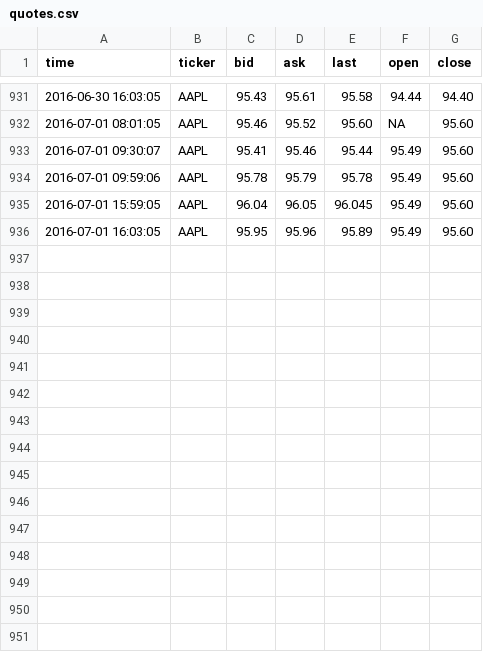
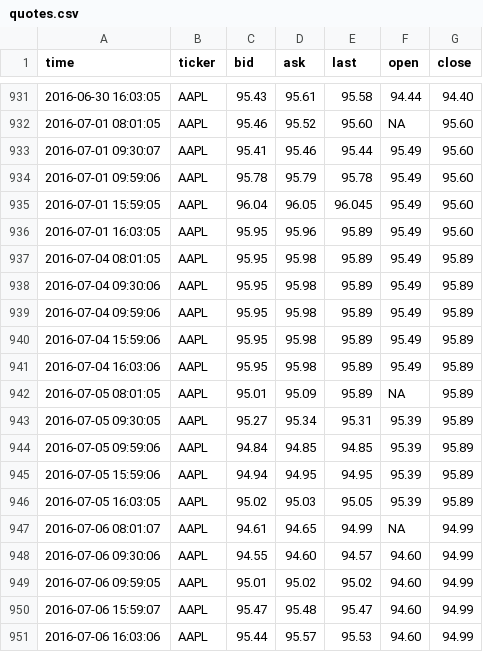
Before and after one commit to dbuentello/tosAsync, a CSV file: out/quotes.csv, drawn as a sheet; only a part is shown, gaps mark what is left out; the diff names each change by its address in the sheet, - before the commit and + after, or states it on an @@ line.

```diff
--- a/out/quotes.csv
+++ b/out/quotes.csv
+row 937: 2016-07-04 08:01:05 | AAPL | 95.95 | 95.98 | 95.89 | 95.49 | 95.89
+row 938: 2016-07-04 09:30:06 | AAPL | 95.95 | 95.98 | 95.89 | 95.49 | 95.89
+row 939: 2016-07-04 09:59:06 | AAPL | 95.95 | 95.98 | 95.89 | 95.49 | 95.89
+row 940: 2016-07-04 15:59:06 | AAPL | 95.95 | 95.98 | 95.89 | 95.49 | 95.89
+row 941: 2016-07-04 16:03:06 | AAPL | 95.95 | 95.98 | 95.89 | 95.49 | 95.89
+row 942: 2016-07-05 08:01:05 | AAPL | 95.01 | 95.09 | 95.89 | NA | 95.89
+row 943: 2016-07-05 09:30:05 | AAPL | 95.27 | 95.34 | 95.31 | 95.39 | 95.89
+row 944: 2016-07-05 09:59:06 | AAPL | 94.84 | 94.85 | 94.85 | 95.39 | 95.89
+row 945: 2016-07-05 15:59:06 | AAPL | 94.94 | 94.95 | 94.95 | 95.39 | 95.89
+row 946: 2016-07-05 16:03:05 | AAPL | 95.02 | 95.03 | 95.05 | 95.39 | 95.89
+row 947: 2016-07-06 08:01:07 | AAPL | 94.61 | 94.65 | 94.99 | NA | 94.99
+row 948: 2016-07-06 09:30:06 | AAPL | 94.55 | 94.60 | 94.57 | 94.60 | 94.99
+row 949: 2016-07-06 09:59:05 | AAPL | 95.01 | 95.02 | 95.02 | 94.60 | 94.99
+row 950: 2016-07-06 15:59:07 | AAPL | 95.47 | 95.48 | 95.47 | 94.60 | 94.99
+row 951: 2016-07-06 16:03:06 | AAPL | 95.44 | 95.57 | 95.53 | 94.60 | 94.99
```
Also changed, not shown: out/value.csv, 1 other file.
